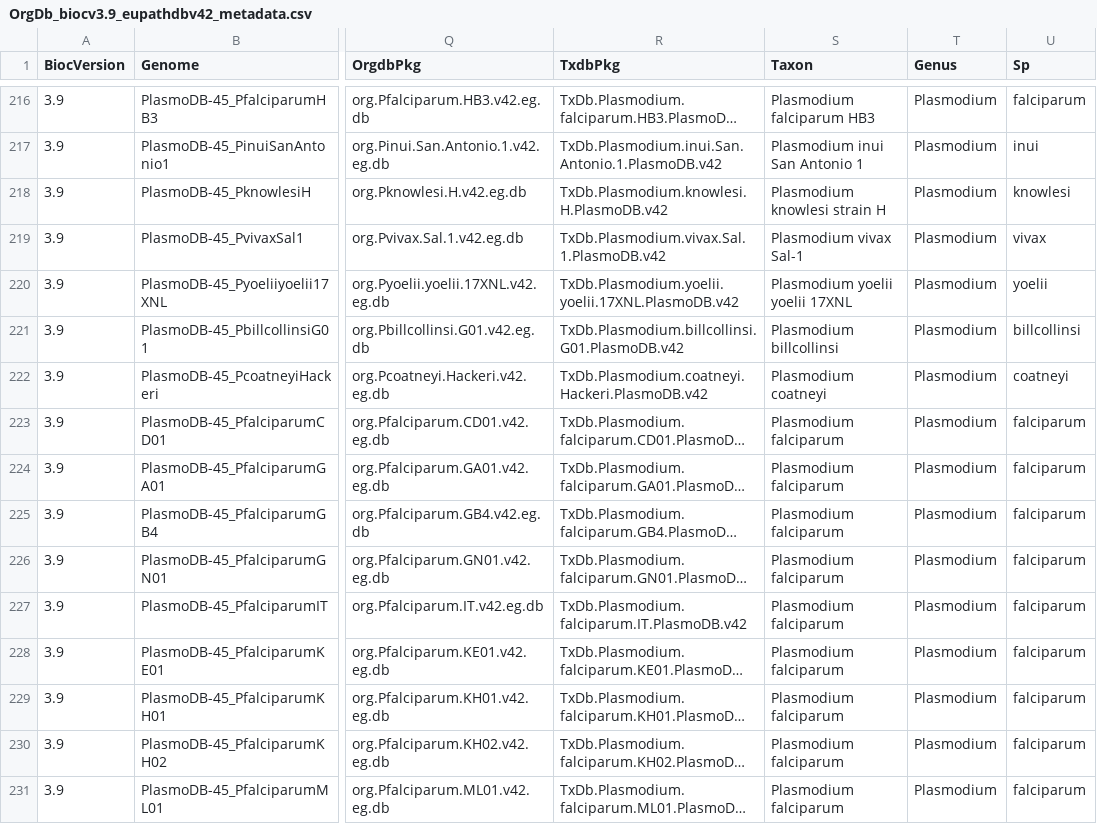
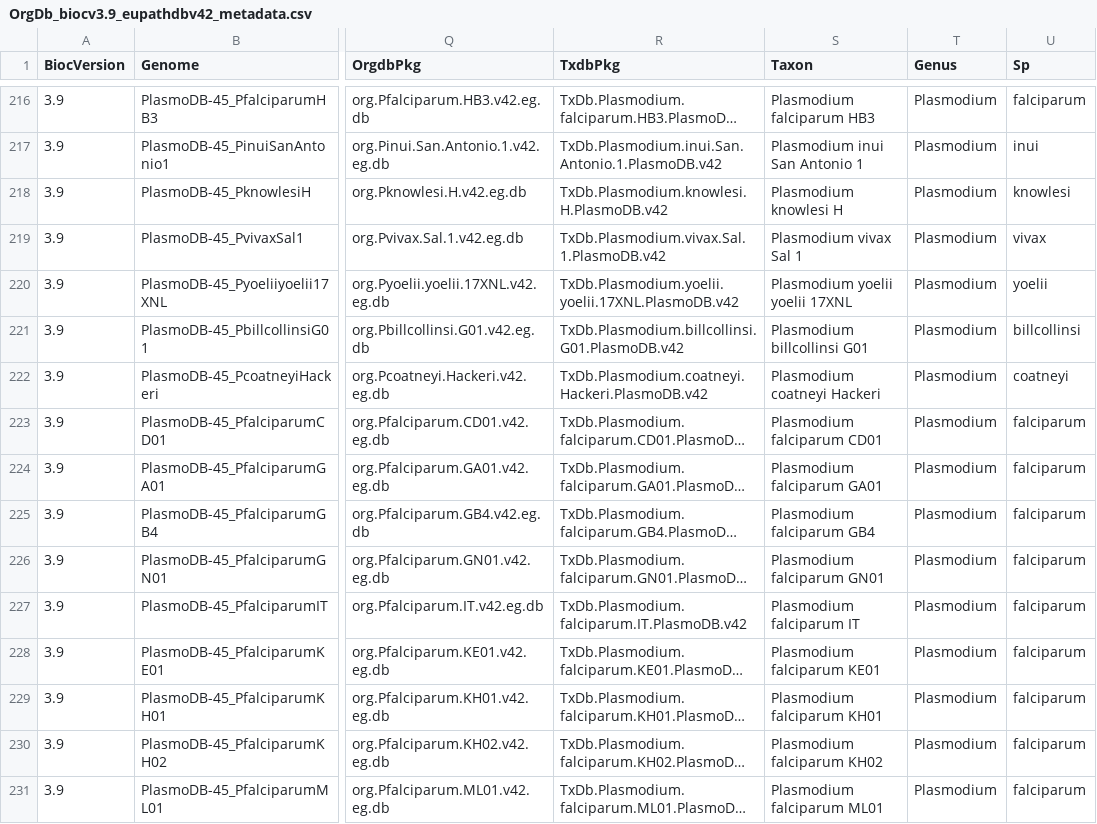
Before and after one commit to khughitt/EuPathDB, a CSV file: inst/extdata/OrgDb_biocv3.9_eupathdbv42_metadata.csv, drawn as a sheet; only a part is shown, gaps mark what is left out; long unchanged cells end in …; the diff covers the shown part only; the diff names each change by its address in the sheet, - before the commit and + after, or states it on an @@ line.

```diff
--- a/inst/extdata/OrgDb_biocv3.9_eupathdbv42_metadata.csv
+++ b/inst/extdata/OrgDb_biocv3.9_eupathdbv42_metadata.csv
-S218 (Taxon): Plasmodium knowlesi strain H
+S218 (Taxon): Plasmodium knowlesi H
-S219 (Taxon): Plasmodium vivax Sal-1
+S219 (Taxon): Plasmodium vivax Sal 1
-S221 (Taxon): Plasmodium billcollinsi
+S221 (Taxon): Plasmodium billcollinsi G01
-S222 (Taxon): Plasmodium coatneyi
+S222 (Taxon): Plasmodium coatneyi Hackeri
-S223 (Taxon): Plasmodium falciparum
+S223 (Taxon): Plasmodium falciparum CD01
-S224 (Taxon): Plasmodium falciparum
+S224 (Taxon): Plasmodium falciparum GA01
-S225 (Taxon): Plasmodium falciparum
+S225 (Taxon): Plasmodium falciparum GB4
-S226 (Taxon): Plasmodium falciparum
+S226 (Taxon): Plasmodium falciparum GN01
-S227 (Taxon): Plasmodium falciparum
+S227 (Taxon): Plasmodium falciparum IT
-S228 (Taxon): Plasmodium falciparum
+S228 (Taxon): Plasmodium falciparum KE01
-S229 (Taxon): Plasmodium falciparum
+S229 (Taxon): Plasmodium falciparum KH01
-S230 (Taxon): Plasmodium falciparum
+S230 (Taxon): Plasmodium falciparum KH02
-S231 (Taxon): Plasmodium falciparum
+S231 (Taxon): Plasmodium falciparum ML01
```
Also changed, not shown: 182 edited cells elsewhere in this file, inst/extdata/GRanges_biocv3.9_eupathdbv42_metadata.csv, inst/extdata/TxDb_biocv3.9_eupathdbv42_metadata.csv, 6 other files.
